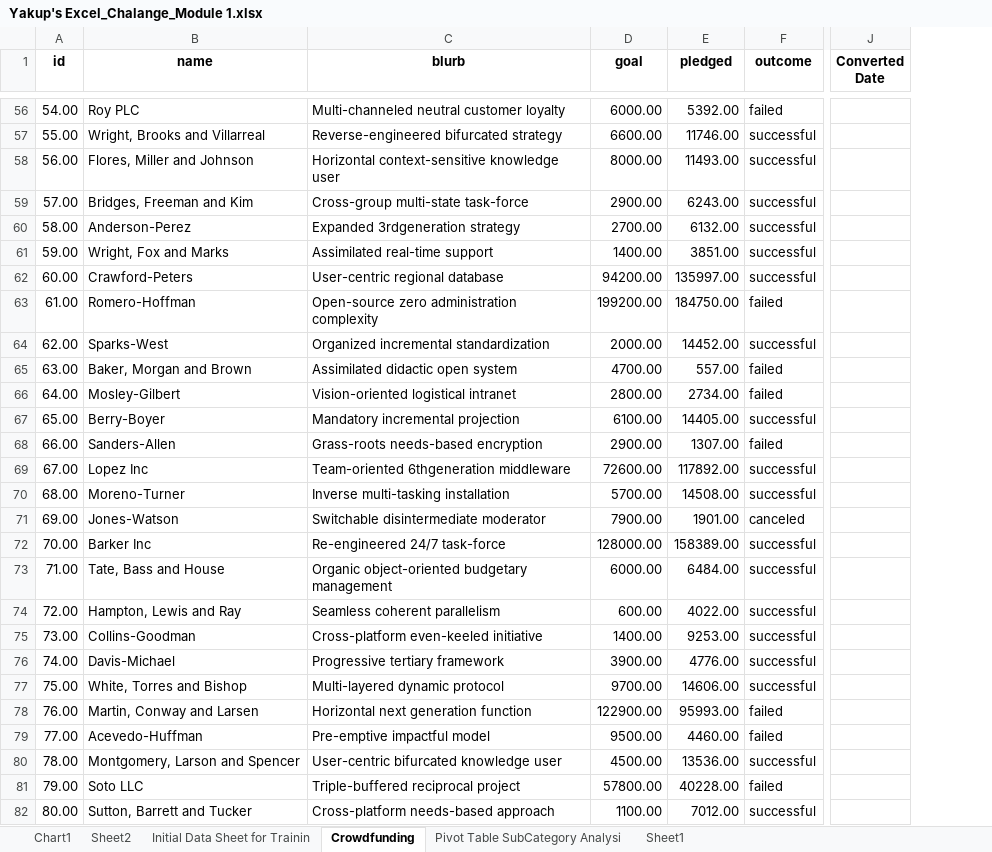
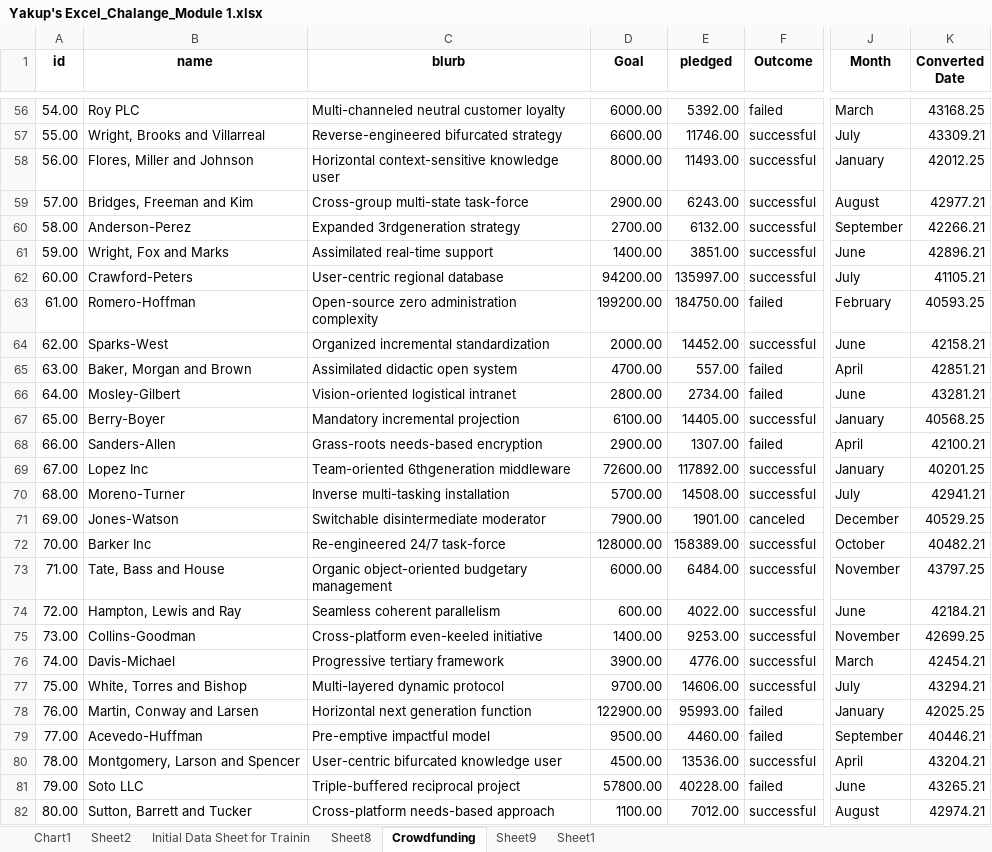
Before and after one commit to 44Jacob/Goldenlight, an Excel workbook: Yakup's Excel_Chalange_Module 1.xlsx, sheet Crowdfunding, drawn as a sheet; only a part is shown, gaps mark what is left out; values as stored, in another font and other column widths than the file's, no borders; conditional formats not drawn; addresses are those after the commit; the diff covers the shown part only; the diff names each change by its address in the sheet, - before the commit and + after, or states it on an @@ line.

```diff
--- a/Yakup's Excel_Chalange_Module 1.xlsx (sheet Crowdfunding)
+++ b/Yakup's Excel_Chalange_Module 1.xlsx (sheet Crowdfunding)
-sheet tab: Pivot Table SubCategory Analysi
+sheet tab: Sheet8
+sheet tab: Sheet9
+column J (Month), rows 56-82: March | July | January | August | September | June | July | February | June | April | June | January | April | January | July | December | October | November | June | November | March | July | January | September | April | June | August
-D1: goal
+D1: Goal
-F1: outcome
+F1: Outcome
-K56 (Converted Date): (empty)
+K56 (Converted Date): 43168.25
-K57 (Converted Date): (empty)
+K57 (Converted Date): 43309.21
-K58 (Converted Date): (empty)
+K58 (Converted Date): 42012.25
-K59 (Converted Date): (empty)
+K59 (Converted Date): 42977.21
-K60 (Converted Date): (empty)
+K60 (Converted Date): 42266.21
-K61 (Converted Date): (empty)
+K61 (Converted Date): 42896.21
-K62 (Converted Date): (empty)
+K62 (Converted Date): 41105.21
-K63 (Converted Date): (empty)
+K63 (Converted Date): 40593.25
-K64 (Converted Date): (empty)
+K64 (Converted Date): 42158.21
-K65 (Converted Date): (empty)
+K65 (Converted Date): 42851.21
-K66 (Converted Date): (empty)
+K66 (Converted Date): 43281.21
-K67 (Converted Date): (empty)
+K67 (Converted Date): 40568.25
-K68 (Converted Date): (empty)
+K68 (Converted Date): 42100.21
-K69 (Converted Date): (empty)
+K69 (Converted Date): 40201.25
-K70 (Converted Date): (empty)
+K70 (Converted Date): 42941.21
-K71 (Converted Date): (empty)
+K71 (Converted Date): 40529.25
-K72 (Converted Date): (empty)
+K72 (Converted Date): 40482.21
-K73 (Converted Date): (empty)
+K73 (Converted Date): 43797.25
-K74 (Converted Date): (empty)
+K74 (Converted Date): 42184.21
-K75 (Converted Date): (empty)
+K75 (Converted Date): 42699.25
-K76 (Converted Date): (empty)
+K76 (Converted Date): 42454.21
-K77 (Converted Date): (empty)
+K77 (Converted Date): 43294.21
-K78 (Converted Date): (empty)
+K78 (Converted Date): 42025.25
-K79 (Converted Date): (empty)
+K79 (Converted Date): 40446.21
-K80 (Converted Date): (empty)
+K80 (Converted Date): 43204.21
-K81 (Converted Date): (empty)
+K81 (Converted Date): 43265.21
-K82 (Converted Date): (empty)
+K82 (Converted Date): 42974.21
```
Also changed, not shown: 5 added rows, 974 edited cells and cell formats elsewhere in this sheet, sheet Initial Data Sheet for Trainin, formulas that keep their value, charts or pictures, 1 other file.
